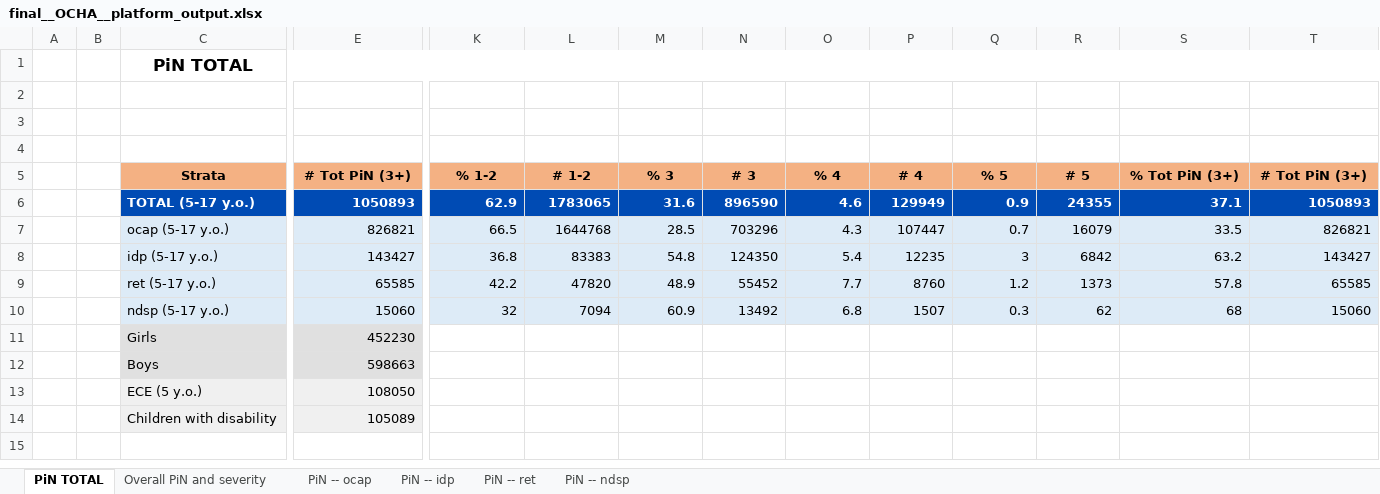
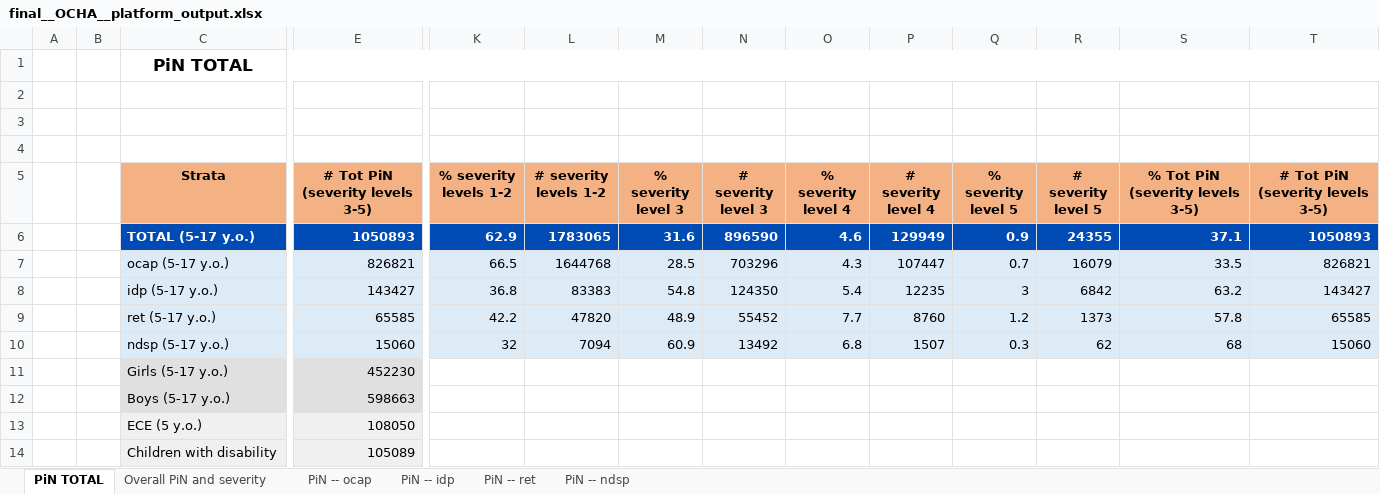
Before and after one commit to martivit/pin-calculation-app, an Excel workbook: output_validation/final__OCHA__platform_output.xlsx, sheet PiN TOTAL, drawn as a sheet; only a part is shown, gaps mark what is left out; values as stored, in another font and other column widths than the file's, no borders; the diff names each change by its address in the sheet, - before the commit and + after, or states it on an @@ line.

```diff
--- a/output_validation/final__OCHA__platform_output.xlsx (sheet PiN TOTAL)
+++ b/output_validation/final__OCHA__platform_output.xlsx (sheet PiN TOTAL)
-E5: # Tot PiN (3+)
+E5: # Tot PiN (severity levels 3-5)
-K5: % 1-2
+K5: % severity levels 1-2
-L5: # 1-2
+L5: # severity levels 1-2
-M5: % 3
+M5: % severity level 3
-N5: # 3
+N5: # severity level 3
-O5: % 4
+O5: % severity level 4
-P5: # 4
+P5: # severity level 4
-Q5: % 5
+Q5: % severity level 5
-R5: # 5
+R5: # severity level 5
-S5: % Tot PiN (3+)
+S5: % Tot PiN (severity levels 3-5)
-T5: # Tot PiN (3+)
+T5: # Tot PiN (severity levels 3-5)
-C11 (Strata): Girls
+C11 (Strata): Girls (5-17 y.o.)
-C12 (Strata): Boys
+C12 (Strata): Boys (5-17 y.o.)
```
Also changed, not shown: sheet PiN -- ndsp, sheet PiN -- ret, sheet PiN -- idp, sheet PiN -- ocap, sheet Overall PiN and severity, output_validation/02_factor_strata.xlsx, output_validation/04_pin_factor_ECE.xlsx, 41 other files.
